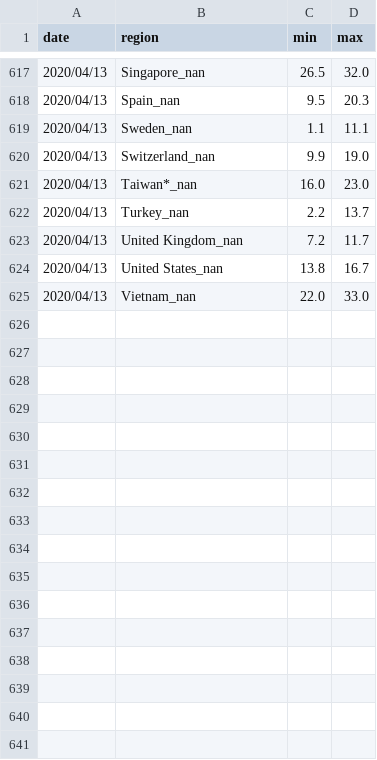
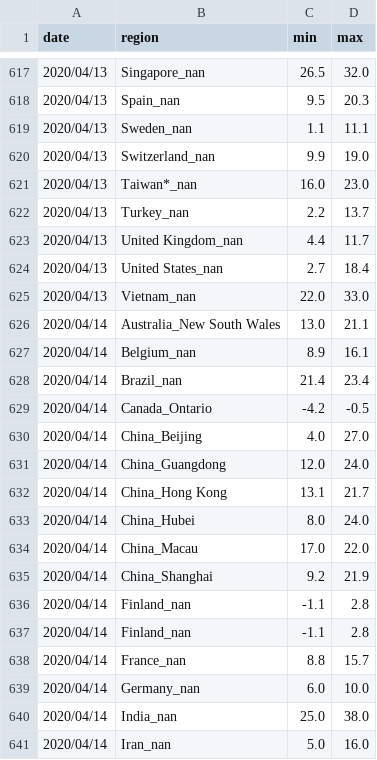
Before and after one commit to jpacerqueira-zz/project_lost_saturn, a CSV file: notebooks/covid19/data/w_v2_v2.csv, drawn as a sheet; only a part is shown, gaps mark what is left out; the diff covers the shown part only.

```diff
--- a/notebooks/covid19/data/w_v2_v2.csv
+++ b/notebooks/covid19/data/w_v2_v2.csv
@@ -622,4 +622,20 @@ date,region,min,max
 2020/04/13,Turkey_nan,2.2,13.7
-2020/04/13,United Kingdom_nan,7.2,11.7
-2020/04/13,United States_nan,13.8,16.7
+2020/04/13,United Kingdom_nan,4.4,11.7
+2020/04/13,United States_nan,2.7,18.4
 2020/04/13,Vietnam_nan,22.0,33.0
+2020/04/14,Australia_New South Wales,13.0,21.1
+2020/04/14,Belgium_nan,8.9,16.1
+2020/04/14,Brazil_nan,21.4,23.4
+2020/04/14,Canada_Ontario,-4.2,-0.5
+2020/04/14,China_Beijing,4.0,27.0
+2020/04/14,China_Guangdong,12.0,24.0
+2020/04/14,China_Hong Kong,13.1,21.7
+2020/04/14,China_Hubei,8.0,24.0
+2020/04/14,China_Macau,17.0,22.0
+2020/04/14,China_Shanghai,9.2,21.9
+2020/04/14,Finland_nan,-1.1,2.8
+2020/04/14,Finland_nan,-1.1,2.8
+2020/04/14,France_nan,8.8,15.7
+2020/04/14,Germany_nan,6.0,10.0
+2020/04/14,India_nan,25.0,38.0
+2020/04/14,Iran_nan,5.0,16.0
```
Also changed, not shown: 19 added rows and 7 edited cells elsewhere in this file, notebooks/covid19/data/p_confirmed_daily.csv, notebooks/covid19/data/prediction_kalman_filter_global.csv, 14 other files.
